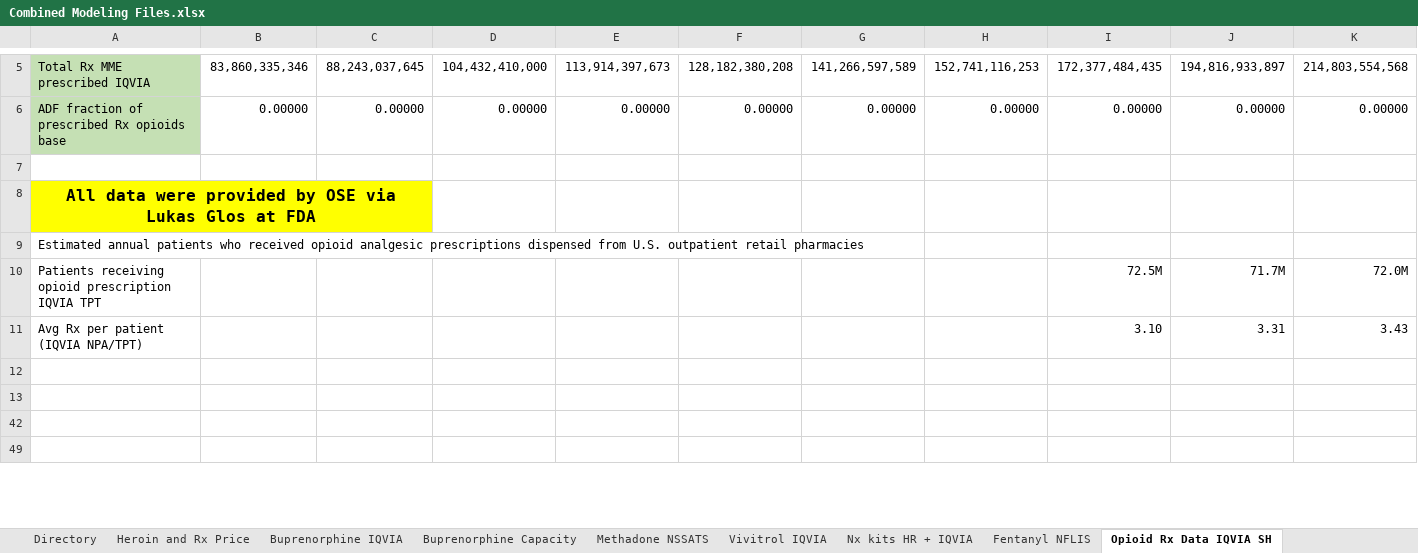
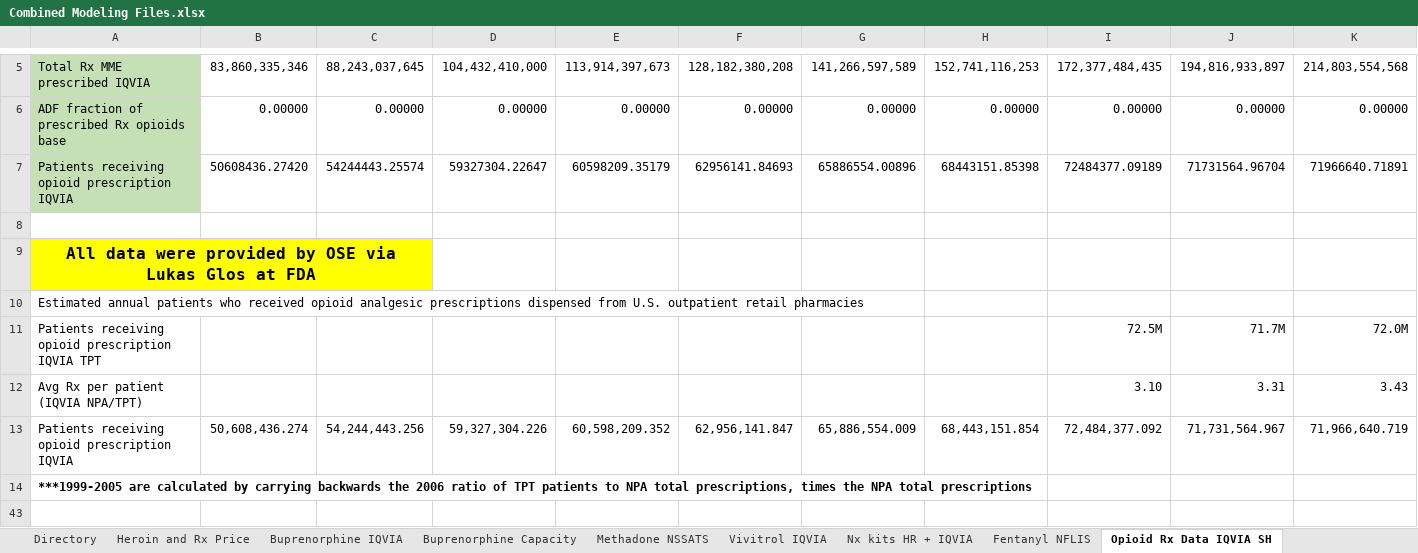
Before and after one commit to tseyanglim/SOURCE, an Excel workbook: Data/Combined Modeling Files.xlsx, sheet Opioid Rx Data IQVIA SH, drawn as a sheet; only a part is shown, gaps mark what is left out; the shorter side is filled out with more unchanged rows; values as stored, in another font and other column widths than the file's, no borders; addresses are those after the commit; rows hold the shown columns only; the diff names each change by its address in the sheet, - before the commit and + after, or states it on an @@ line.

```diff
--- a/Data/Combined Modeling Files.xlsx (sheet Opioid Rx Data IQVIA SH)
+++ b/Data/Combined Modeling Files.xlsx (sheet Opioid Rx Data IQVIA SH)
+row 7: Patients receiving opioid prescription IQVIA | 50608436.27420 | 54244443.25574 | 59327304.22647 | 60598209.35179 | 62956141.84693 | 65886554.00896 | 68443151.85398 | 72484377.09189 | 71731564.96704 | 71966640.71891
-row 13: (empty)
+row 13: Patients receiving opioid prescription IQVIA | 50,608,436.274 | 54,244,443.256 | 59,327,304.226 | 60,598,209.352 | 62,956,141.847 | 65,886,554.009 | 68,443,151.854 | 72,484,377.092 | 71,731,564.967 | 71,966,640.719
-A14: (empty)
+A14: ***1999-2005 are calculated by carrying backwards the 2006 ratio of TPT patients to NPA total prescriptions, times the NPA total prescriptions
```
Also changed, not shown: formulas that keep their value, charts or pictures, Data/Documentation Master File Final.xlsx, 3 other files.
